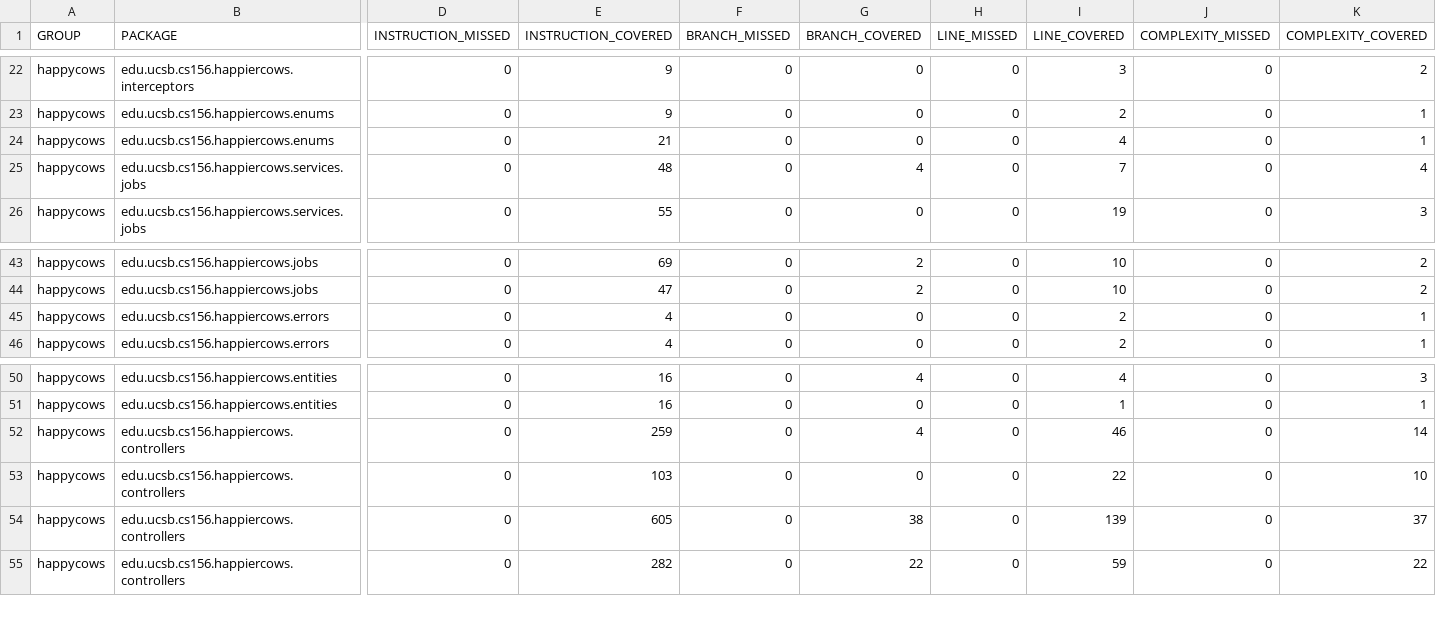
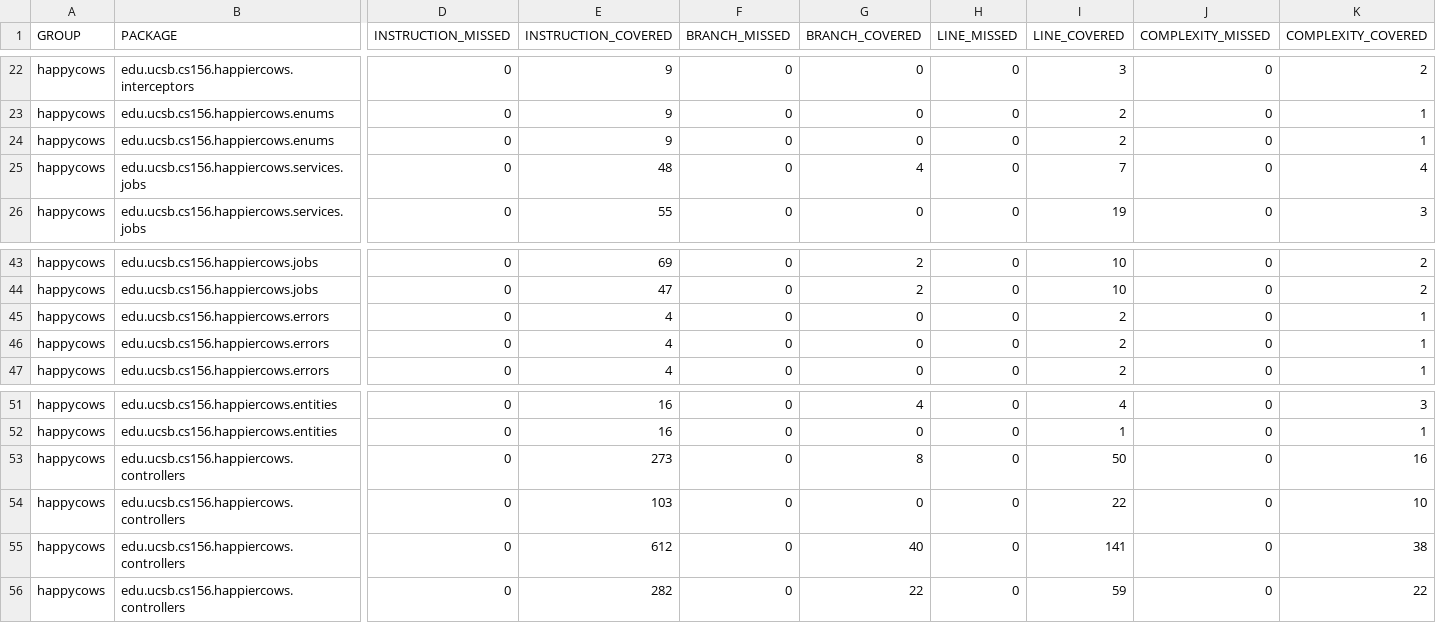
Before and after one commit to ucsb-cs156-s26/proj-happycows-s26-14, a CSV file: prs/58/jacoco/jacoco.csv, drawn as a sheet; only a part is shown, gaps mark what is left out; addresses are those after the commit; rows hold the shown columns only; the diff names each change by its address in the sheet, - before the commit and + after, or states it on an @@ line.

Commit message:
Deploying to gh-pages from @ ucsb-cs156-s26/proj-happycows-s26-14@bd95484b47502b609c20c7a77f26333e180d79dd 🚀

```diff
--- a/prs/58/jacoco/jacoco.csv
+++ b/prs/58/jacoco/jacoco.csv
-E24 (INSTRUCTION_COVERED): 21
+E24 (INSTRUCTION_COVERED): 9
-I24 (LINE_COVERED): 4
+I24 (LINE_COVERED): 2
+row 45: happycows | edu.ucsb.cs156.happiercows.errors | 0 | 4 | 0 | 0 | 0 | 2 | 0 | 1
-E53 (INSTRUCTION_COVERED): 259
+E53 (INSTRUCTION_COVERED): 273
-G53 (BRANCH_COVERED): 4
+G53 (BRANCH_COVERED): 8
-I53 (LINE_COVERED): 46
+I53 (LINE_COVERED): 50
-K53 (COMPLEXITY_COVERED): 14
+K53 (COMPLEXITY_COVERED): 16
-E55 (INSTRUCTION_COVERED): 605
+E55 (INSTRUCTION_COVERED): 612
-G55 (BRANCH_COVERED): 38
+G55 (BRANCH_COVERED): 40
-I55 (LINE_COVERED): 139
+I55 (LINE_COVERED): 141
-K55 (COMPLEXITY_COVERED): 37
+K55 (COMPLEXITY_COVERED): 38
```
Also changed, not shown: 19 other files.
